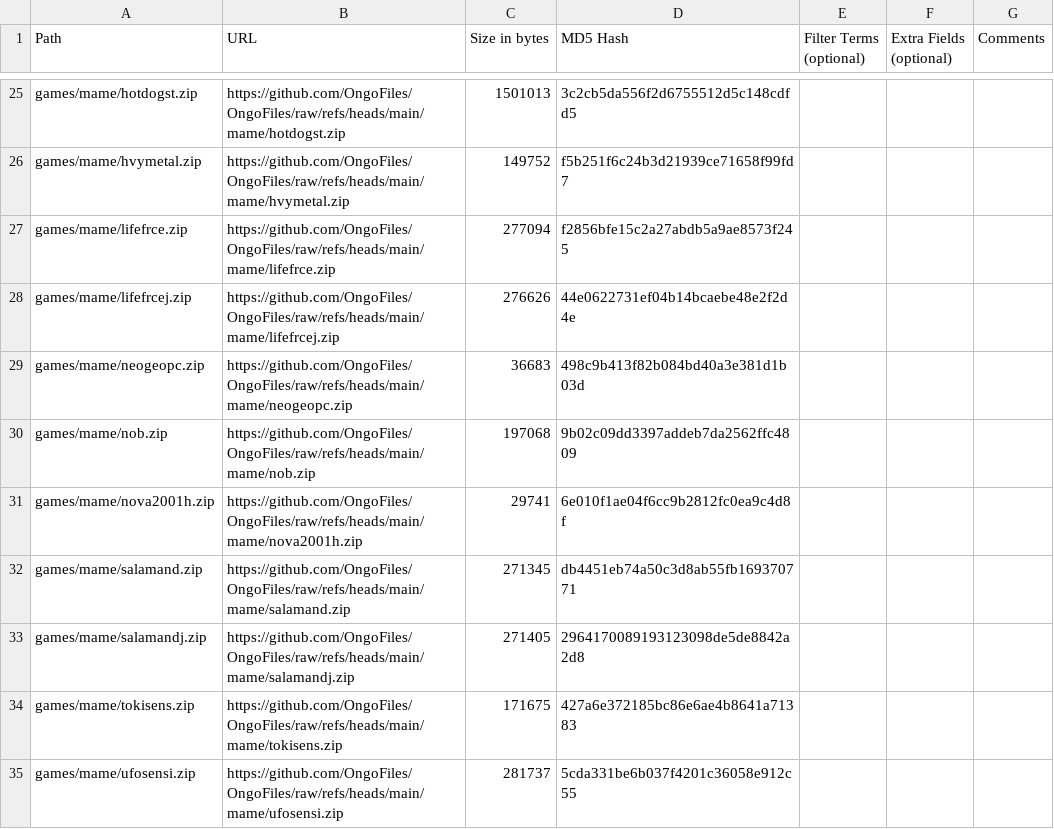
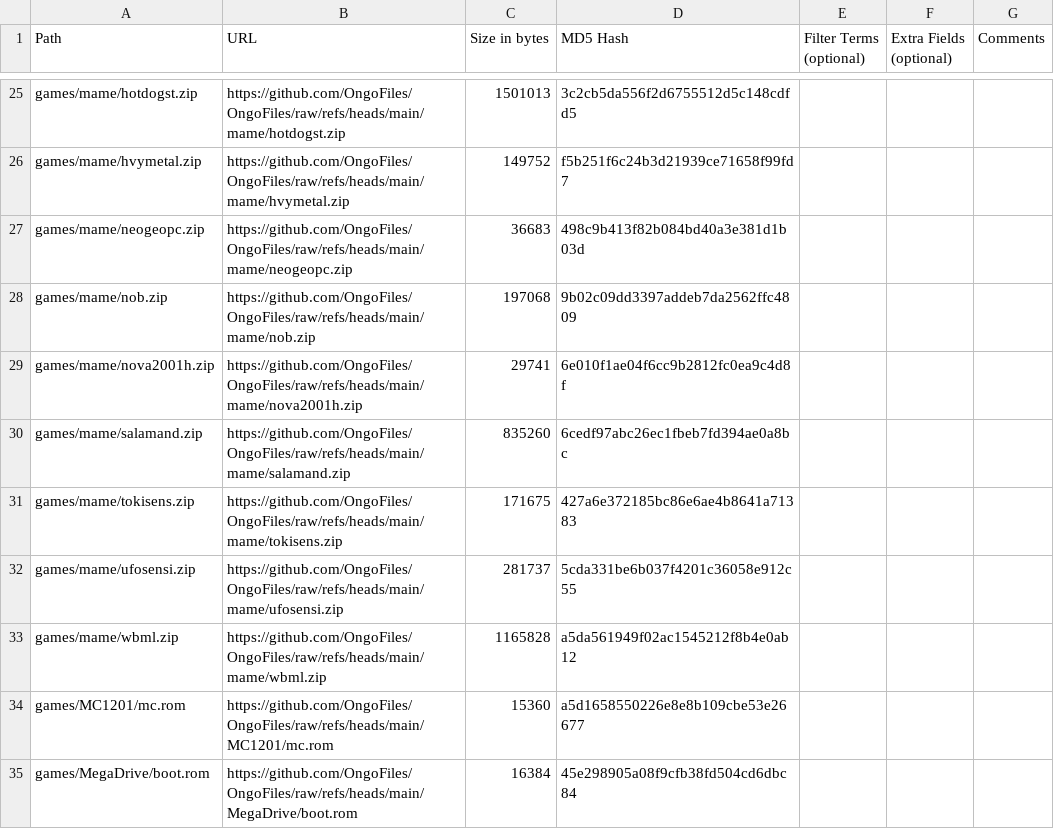
Before and after one commit to OngoGablogian/MiSTer_Ongo, a CSV file: external_files.csv, drawn as a sheet; only a part is shown, gaps mark what is left out; the shorter side is filled out with more unchanged rows.

```diff
--- a/external_files.csv
+++ b/external_files.csv
@@ -26,4 +26,2 @@ games/mame/hotdogst.zip,https://github.com/OngoFiles/OngoFiles/raw/refs/heads/ma
 games/mame/hvymetal.zip,https://github.com/OngoFiles/OngoFiles/raw/refs/heads/main/mame/hvymetal.zip,"149752",f5b251f6c24b3d21939ce71658f99fd7,,,
-games/mame/lifefrce.zip,https://github.com/OngoFiles/OngoFiles/raw/refs/heads/main/mame/lifefrce.zip,"277094",f2856bfe15c2a27abdb5a9ae8573f245,,,
-games/mame/lifefrcej.zip,https://github.com/OngoFiles/OngoFiles/raw/refs/heads/main/mame/lifefrcej.zip,"276626",44e0622731ef04b14bcaebe48e2f2d4e,,,
 games/mame/neogeopc.zip,https://github.com/OngoFiles/OngoFiles/raw/refs/heads/main/mame/neogeopc.zip,"36683",498c9b413f82b084bd40a3e381d1b03d,,,
@@ -31,4 +29,3 @@ games/mame/nob.zip,https://github.com/OngoFiles/OngoFiles/raw/refs/heads/main/ma
 games/mame/nova2001h.zip,https://github.com/OngoFiles/OngoFiles/raw/refs/heads/main/mame/nova2001h.zip,"29741",6e010f1ae04f6cc9b2812fc0ea9c4d8f,,,
-games/mame/salamand.zip,https://github.com/OngoFiles/OngoFiles/raw/refs/heads/main/mame/salamand.zip,"271345",db4451eb74a50c3d8ab55fb169370771,,,
-games/mame/salamandj.zip,https://github.com/OngoFiles/OngoFiles/raw/refs/heads/main/mame/salamandj.zip,"271405",2964170089193123098de5de8842a2d8,,,
+games/mame/salamand.zip,https://github.com/OngoFiles/OngoFiles/raw/refs/heads/main/mame/salamand.zip,"835260",6cedf97abc26ec1fbeb7fd394ae0a8bc,,,
 games/mame/tokisens.zip,https://github.com/OngoFiles/OngoFiles/raw/refs/heads/main/mame/tokisens.zip,"171675",427a6e372185bc86e6ae4b8641a71383,,,
```
Also changed, not shown: 2 other files.
